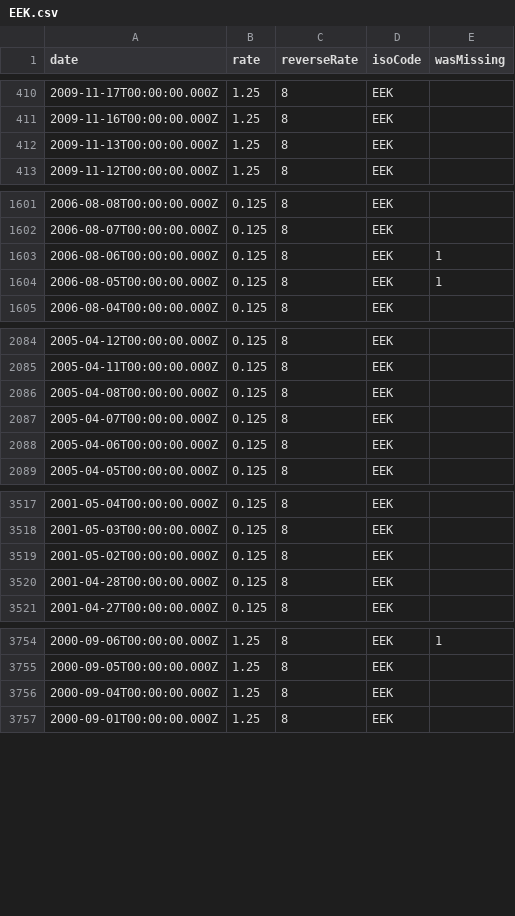
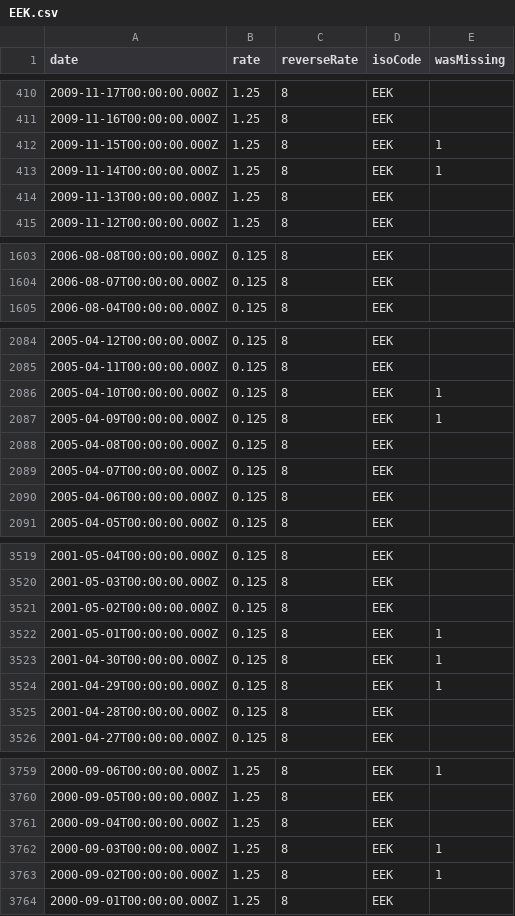
Before and after one commit to LubomirGeorgiev/bnb-currency-exchange-rates, a CSV file: data/EEK.csv, drawn as a sheet; only a part is shown, gaps mark what is left out; removed rows and columns are numbered as before the commit, all else as after; the diff names each change by its address in the sheet, - before the commit and + after, or states it on an @@ line.

Commit message:
Update exchange rates

```diff
--- a/data/EEK.csv
+++ b/data/EEK.csv
+row 412: 2009-11-15T00:00:00.000Z | 1.25 | 8 | EEK | 1
+row 413: 2009-11-14T00:00:00.000Z | 1.25 | 8 | EEK | 1
-row 1603: 2006-08-06T00:00:00.000Z | 0.125 | 8 | EEK | 1
-row 1604: 2006-08-05T00:00:00.000Z | 0.125 | 8 | EEK | 1
+row 2086: 2005-04-10T00:00:00.000Z | 0.125 | 8 | EEK | 1
+row 2087: 2005-04-09T00:00:00.000Z | 0.125 | 8 | EEK | 1
+row 3522: 2001-05-01T00:00:00.000Z | 0.125 | 8 | EEK | 1
+row 3523: 2001-04-30T00:00:00.000Z | 0.125 | 8 | EEK | 1
+row 3524: 2001-04-29T00:00:00.000Z | 0.125 | 8 | EEK | 1
+row 3762: 2000-09-03T00:00:00.000Z | 1.25 | 8 | EEK | 1
+row 3763: 2000-09-02T00:00:00.000Z | 1.25 | 8 | EEK | 1
```
Also changed, not shown: data/CYP.csv, data/DKK.csv, 40 other files.
